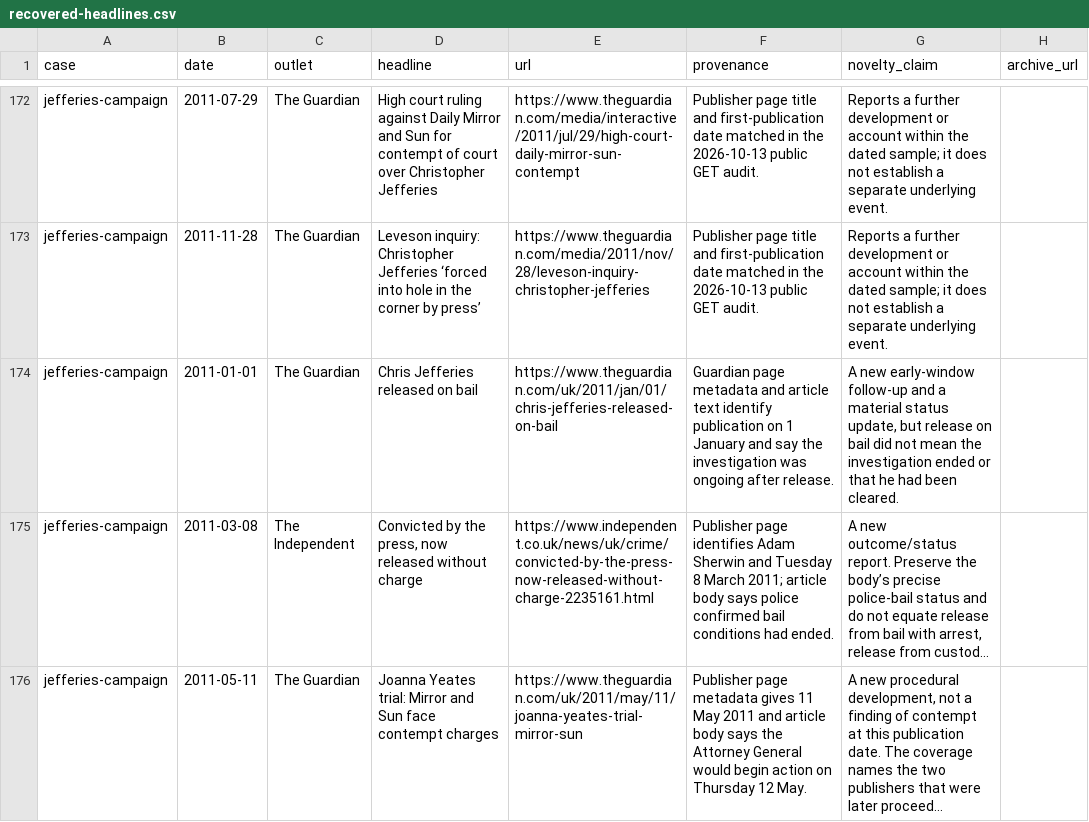
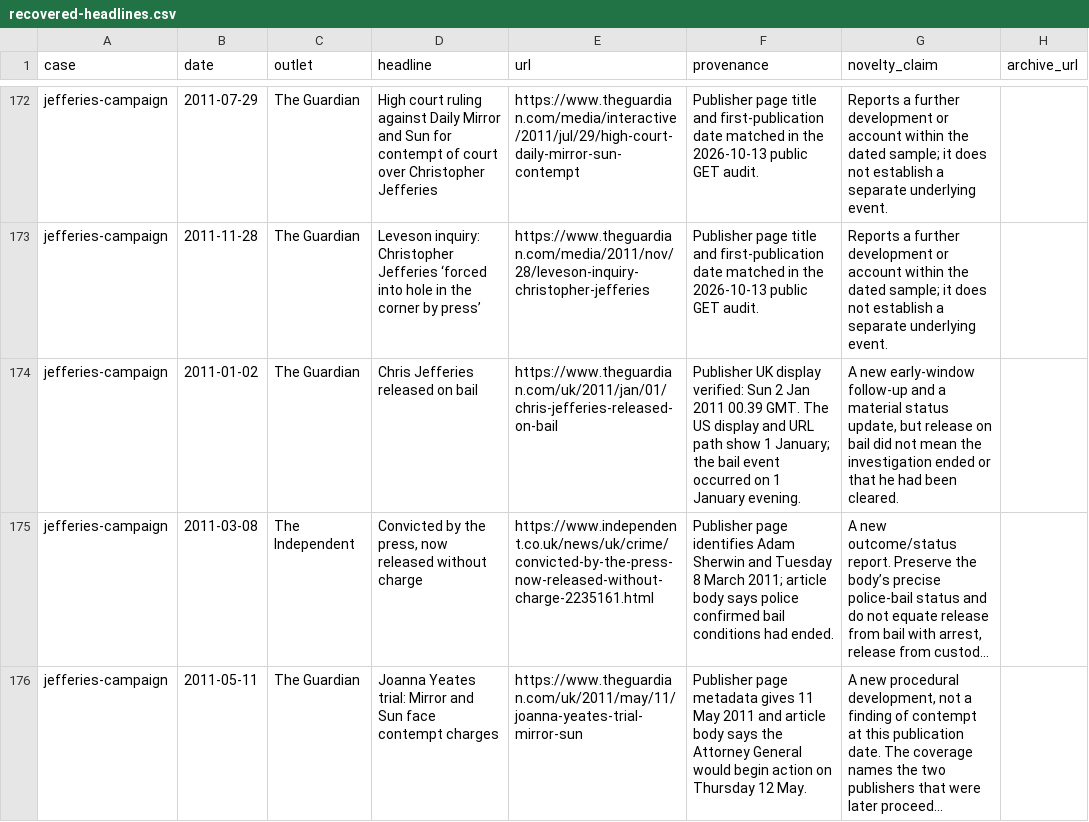
Before and after one commit to ezzye/headline-detective, a CSV file: recovered-headlines.csv, drawn as a sheet; only a part is shown, gaps mark what is left out; long unchanged cells end in …; the diff names each change by its address in the sheet, - before the commit and + after, or states it on an @@ line.

Commit message:
Build Jefferies three-day outlet timeline and distinguish Leveson scope

```diff
--- a/recovered-headlines.csv
+++ b/recovered-headlines.csv
-B174 (date): 2011-01-01
+B174 (date): 2011-01-02
-F174 (provenance): Guardian page metadata and article text identify publication on 1 January and say the investigation was ongoing after release.
+F174 (provenance): Publisher UK display verified: Sun 2 Jan 2011 00.39 GMT. The US display and URL path show 1 January; the bail event occurred on 1 January evening.
```
Also changed, not shown: 18 other files.
